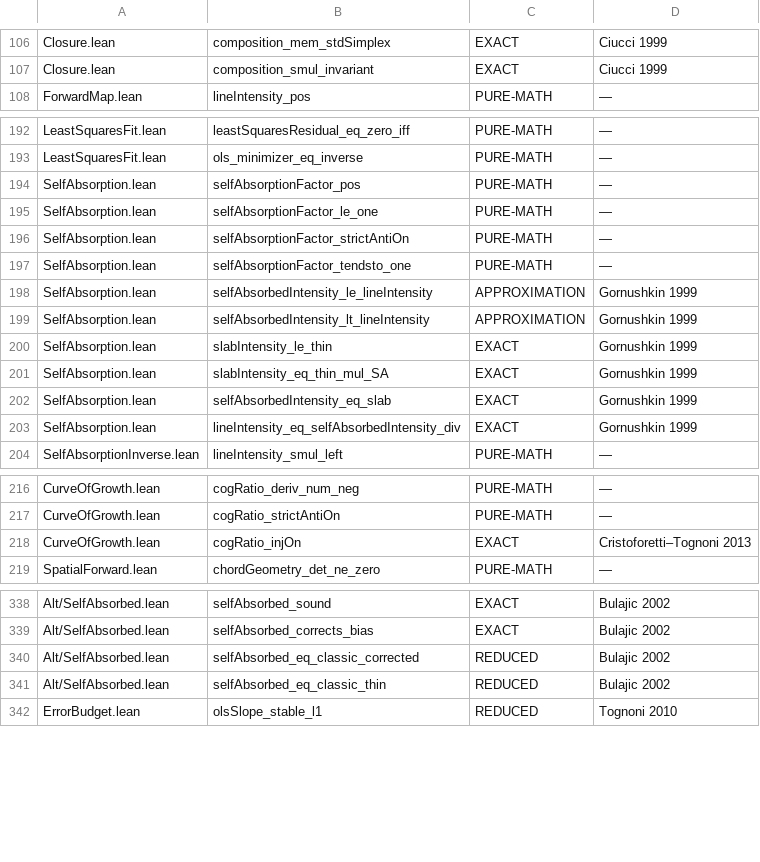
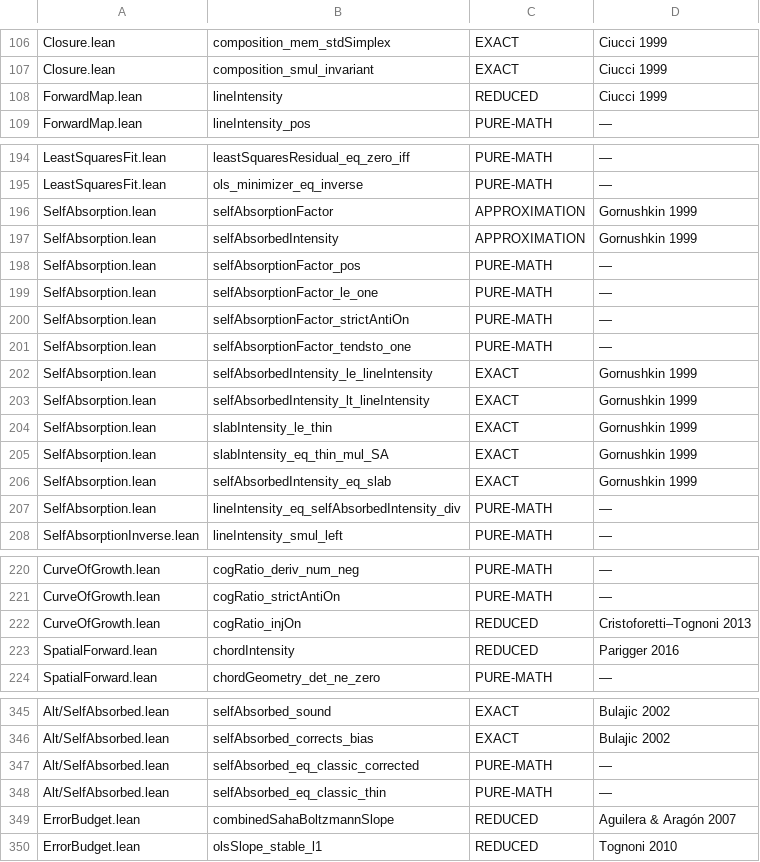
Before and after one commit to TheFermiSea/cflibs-formal, a TSV file: docs/scope-tags.tsv, drawn as a sheet; only a part is shown, gaps mark what is left out; the diff covers the shown part only.

```diff
--- a/docs/scope-tags.tsv
+++ b/docs/scope-tags.tsv
@@ -107,2 +107,3 @@ Closure.lean	composition_mem_stdSimplex	EXACT	Ciucci 1999
 Closure.lean	composition_smul_invariant	EXACT	Ciucci 1999
+ForwardMap.lean	lineIntensity	REDUCED	Ciucci 1999
 ForwardMap.lean	lineIntensity_pos	PURE-MATH	—
@@ -193,2 +195,4 @@ LeastSquaresFit.lean	leastSquaresResidual_eq_zero_iff	PURE-MATH	—
 LeastSquaresFit.lean	ols_minimizer_eq_inverse	PURE-MATH	—
+SelfAbsorption.lean	selfAbsorptionFactor	APPROXIMATION	Gornushkin 1999
+SelfAbsorption.lean	selfAbsorbedIntensity	APPROXIMATION	Gornushkin 1999
 SelfAbsorption.lean	selfAbsorptionFactor_pos	PURE-MATH	—
@@ -197,4 +201,4 @@ SelfAbsorption.lean	selfAbsorptionFactor_strictAntiOn	PURE-MATH	—
 SelfAbsorption.lean	selfAbsorptionFactor_tendsto_one	PURE-MATH	—
-SelfAbsorption.lean	selfAbsorbedIntensity_le_lineIntensity	APPROXIMATION	Gornushkin 1999
-SelfAbsorption.lean	selfAbsorbedIntensity_lt_lineIntensity	APPROXIMATION	Gornushkin 1999
+SelfAbsorption.lean	selfAbsorbedIntensity_le_lineIntensity	EXACT	Gornushkin 1999
+SelfAbsorption.lean	selfAbsorbedIntensity_lt_lineIntensity	EXACT	Gornushkin 1999
 SelfAbsorption.lean	slabIntensity_le_thin	EXACT	Gornushkin 1999
@@ -202,3 +206,3 @@ SelfAbsorption.lean	slabIntensity_eq_thin_mul_SA	EXACT	Gornushkin 1999
 SelfAbsorption.lean	selfAbsorbedIntensity_eq_slab	EXACT	Gornushkin 1999
-SelfAbsorption.lean	lineIntensity_eq_selfAbsorbedIntensity_div	EXACT	Gornushkin 1999
+SelfAbsorption.lean	lineIntensity_eq_selfAbsorbedIntensity_div	PURE-MATH	—
 SelfAbsorptionInverse.lean	lineIntensity_smul_left	PURE-MATH	—
@@ -217,3 +221,4 @@ CurveOfGrowth.lean	cogRatio_deriv_num_neg	PURE-MATH	—
 CurveOfGrowth.lean	cogRatio_strictAntiOn	PURE-MATH	—
-CurveOfGrowth.lean	cogRatio_injOn	EXACT	Cristoforetti–Tognoni 2013
+CurveOfGrowth.lean	cogRatio_injOn	REDUCED	Cristoforetti–Tognoni 2013
+SpatialForward.lean	chordIntensity	REDUCED	Parigger 2016
 SpatialForward.lean	chordGeometry_det_ne_zero	PURE-MATH	—
@@ -339,4 +346,5 @@ Alt/SelfAbsorbed.lean	selfAbsorbed_sound	EXACT	Bulajic 2002
 Alt/SelfAbsorbed.lean	selfAbsorbed_corrects_bias	EXACT	Bulajic 2002
-Alt/SelfAbsorbed.lean	selfAbsorbed_eq_classic_corrected	REDUCED	Bulajic 2002
-Alt/SelfAbsorbed.lean	selfAbsorbed_eq_classic_thin	REDUCED	Bulajic 2002
+Alt/SelfAbsorbed.lean	selfAbsorbed_eq_classic_corrected	PURE-MATH	—
+Alt/SelfAbsorbed.lean	selfAbsorbed_eq_classic_thin	PURE-MATH	—
+ErrorBudget.lean	combinedSahaBoltzmannSlope	REDUCED	Aguilera & Aragón 2007
 ErrorBudget.lean	olsSlope_stable_l1	REDUCED	Tognoni 2010
```
Also changed, not shown: 3 added rows and 24 edited cells elsewhere in this file, docs/citation-whitelist.tsv, 53 other files.
